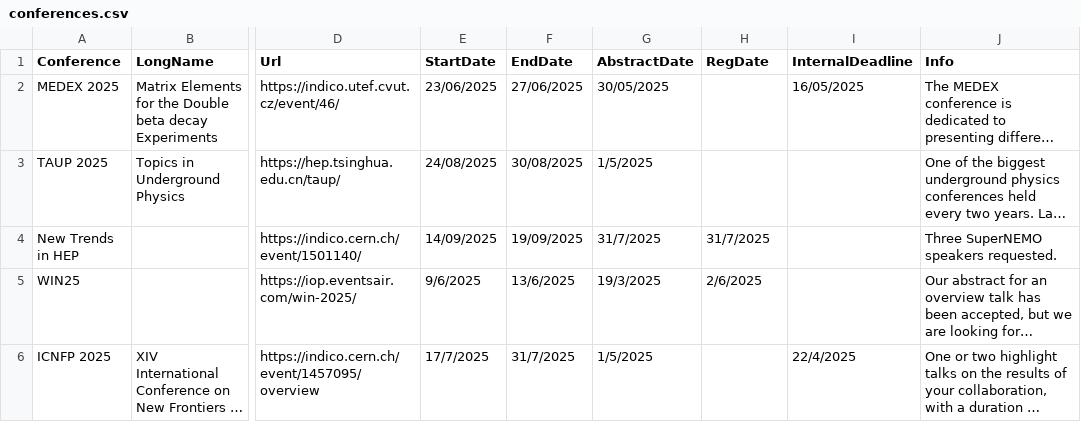
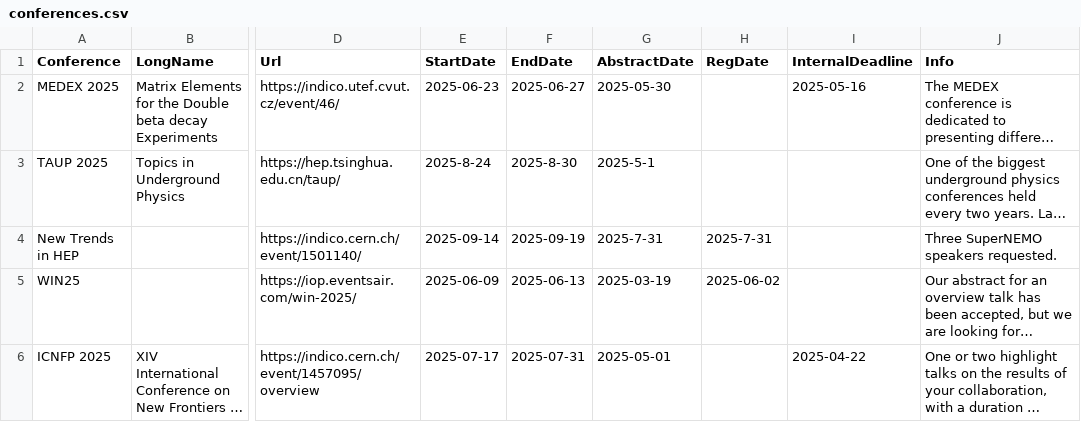
Before and after one commit to SuperNEMO-DBD/SuperNEMO-DBD.github.io, a CSV file: _data/conferences.csv, drawn as a sheet; only a part is shown, gaps mark what is left out; long unchanged cells end in …; the diff names each change by its address in the sheet, - before the commit and + after, or states it on an @@ line.

Commit message:
Fixed the dates
Had to change the format

```diff
--- a/_data/conferences.csv
+++ b/_data/conferences.csv
-E2 (StartDate): 23/06/2025
+E2 (StartDate): 2025-06-23
-F2 (EndDate): 27/06/2025
+F2 (EndDate): 2025-06-27
-G2 (AbstractDate): 30/05/2025
+G2 (AbstractDate): 2025-05-30
-I2 (InternalDeadline): 16/05/2025
+I2 (InternalDeadline): 2025-05-16
-E3 (StartDate): 24/08/2025
+E3 (StartDate): 2025-8-24
-F3 (EndDate): 30/08/2025
+F3 (EndDate): 2025-8-30
-G3 (AbstractDate): 1/5/2025
+G3 (AbstractDate): 2025-5-1
-E4 (StartDate): 14/09/2025
+E4 (StartDate): 2025-09-14
-F4 (EndDate): 19/09/2025
+F4 (EndDate): 2025-09-19
-G4 (AbstractDate): 31/7/2025
+G4 (AbstractDate): 2025-7-31
-H4 (RegDate): 31/7/2025
+H4 (RegDate): 2025-7-31
-E5 (StartDate): 9/6/2025
+E5 (StartDate): 2025-06-09
-F5 (EndDate): 13/6/2025
+F5 (EndDate): 2025-06-13
-G5 (AbstractDate): 19/3/2025
+G5 (AbstractDate): 2025-03-19
-H5 (RegDate): 2/6/2025
+H5 (RegDate): 2025-06-02
-E6 (StartDate): 17/7/2025
+E6 (StartDate): 2025-07-17
-F6 (EndDate): 31/7/2025
+F6 (EndDate): 2025-07-31
-G6 (AbstractDate): 1/5/2025
+G6 (AbstractDate): 2025-05-01
-I6 (InternalDeadline): 22/4/2025
+I6 (InternalDeadline): 2025-04-22
```
Also changed, not shown: 1 other file.
